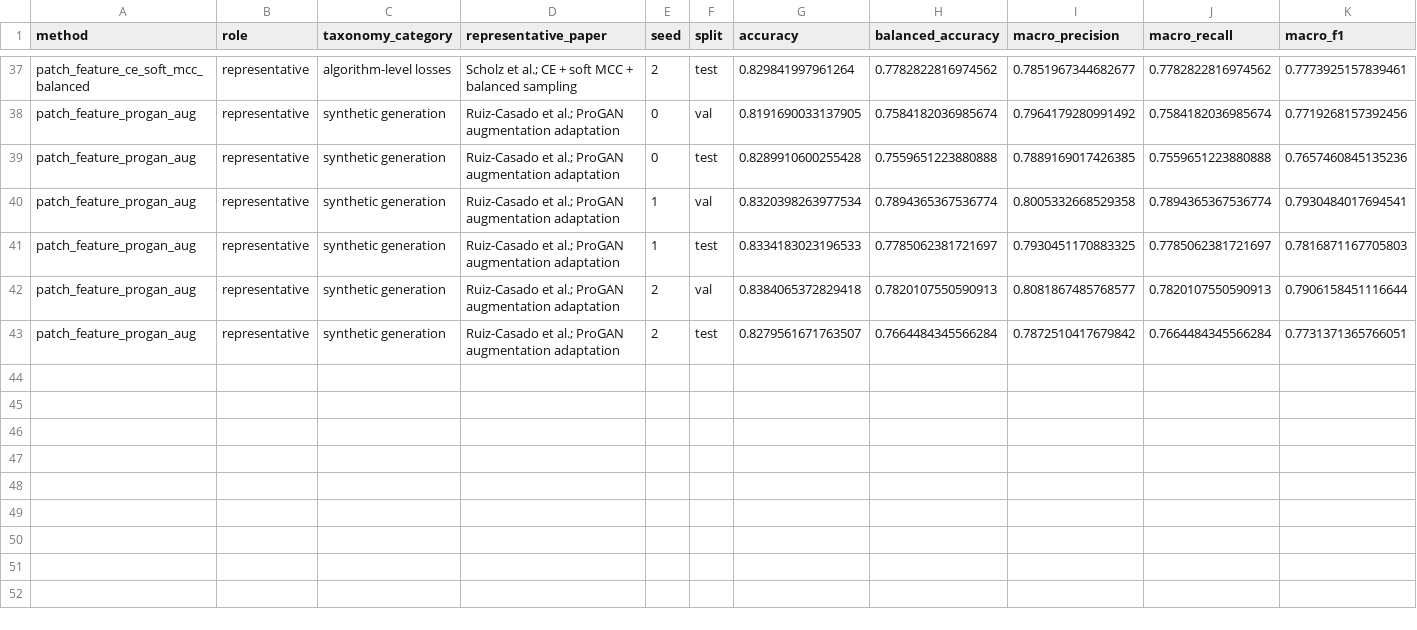
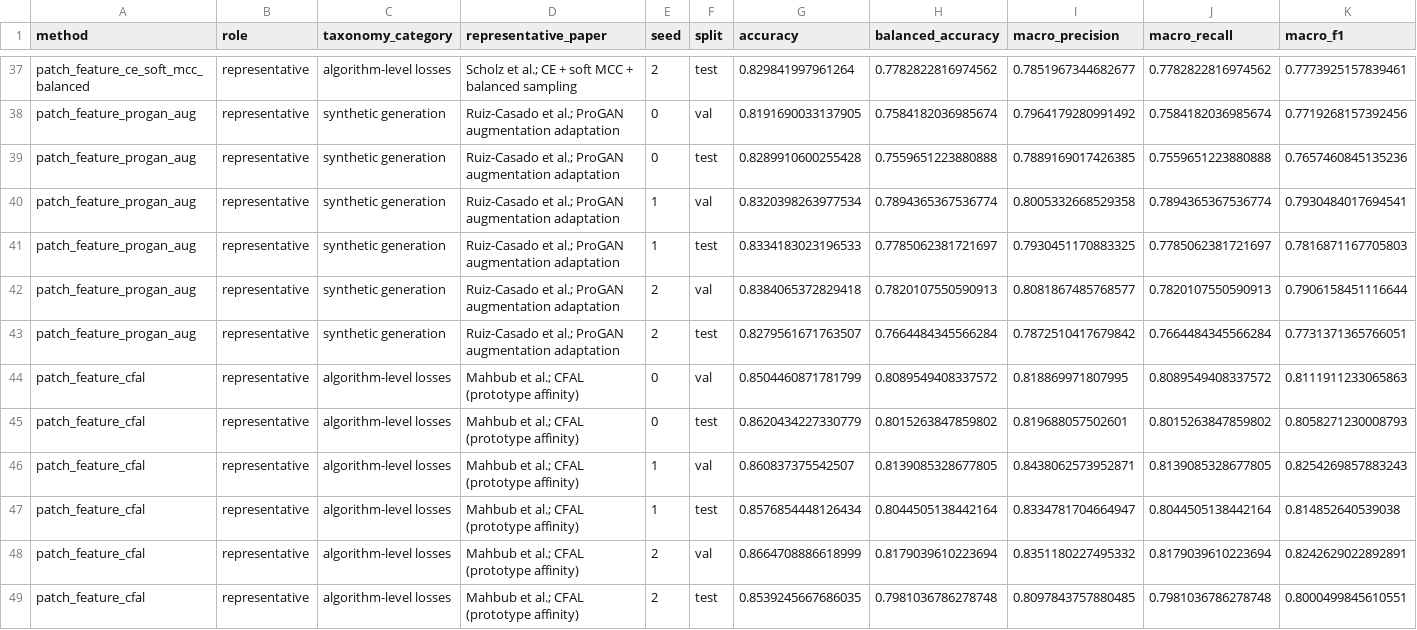
Before and after one commit to devWhyqueue/master-thesis, a CSV file: experiments/class_imbalance/outputs/tables/result_summary_patch_by_seed.csv, drawn as a sheet; only a part is shown, gaps mark what is left out; rows hold the shown columns only; the diff names each change by its address in the sheet, - before the commit and + after, or states it on an @@ line.

```diff
--- a/experiments/class_imbalance/outputs/tables/result_summary_patch_by_seed.csv
+++ b/experiments/class_imbalance/outputs/tables/result_summary_patch_by_seed.csv
+row 44: patch_feature_cfal | representative | algorithm-level losses | Mahbub et al.; CFAL (prototype affinity) | 0 | val | 0.8504460871781799 | 0.8089549408337572 | 0.818869971807995 | 0.8089549408337572 | 0.8111911233065863
+row 45: patch_feature_cfal | representative | algorithm-level losses | Mahbub et al.; CFAL (prototype affinity) | 0 | test | 0.8620434227330779 | 0.8015263847859802 | 0.819688057502601 | 0.8015263847859802 | 0.8058271230008793
+row 46: patch_feature_cfal | representative | algorithm-level losses | Mahbub et al.; CFAL (prototype affinity) | 1 | val | 0.860837375542507 | 0.8139085328677805 | 0.8438062573952871 | 0.8139085328677805 | 0.8254269857883243
+row 47: patch_feature_cfal | representative | algorithm-level losses | Mahbub et al.; CFAL (prototype affinity) | 1 | test | 0.8576854448126434 | 0.8044505138442164 | 0.8334781704664947 | 0.8044505138442164 | 0.814852640539038
+row 48: patch_feature_cfal | representative | algorithm-level losses | Mahbub et al.; CFAL (prototype affinity) | 2 | val | 0.8664708886618999 | 0.8179039610223694 | 0.8351180227495332 | 0.8179039610223694 | 0.8242629022892891
+row 49: patch_feature_cfal | representative | algorithm-level losses | Mahbub et al.; CFAL (prototype affinity) | 2 | test | 0.8539245667686035 | 0.7981036786278748 | 0.8097843757880485 | 0.7981036786278748 | 0.8000499845610551
```
Also changed, not shown: experiments/class_imbalance/outputs/tables/result_calibration.csv, experiments/class_imbalance/outputs/tables/result_paired_deltas_test.csv, 27 other files.
